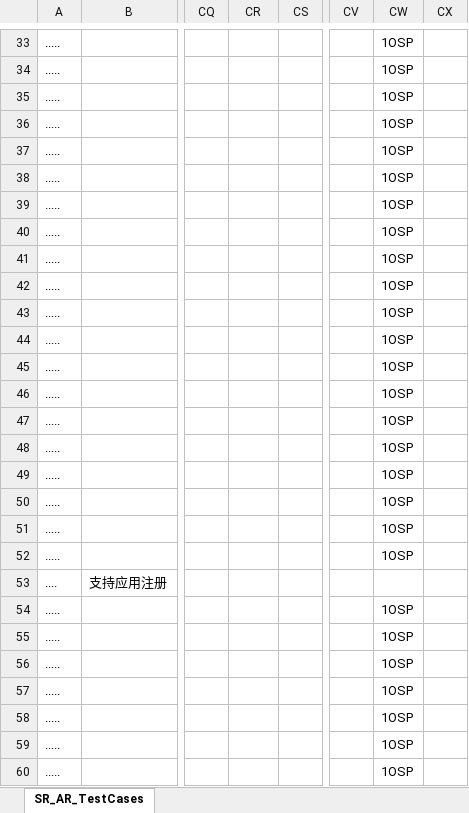
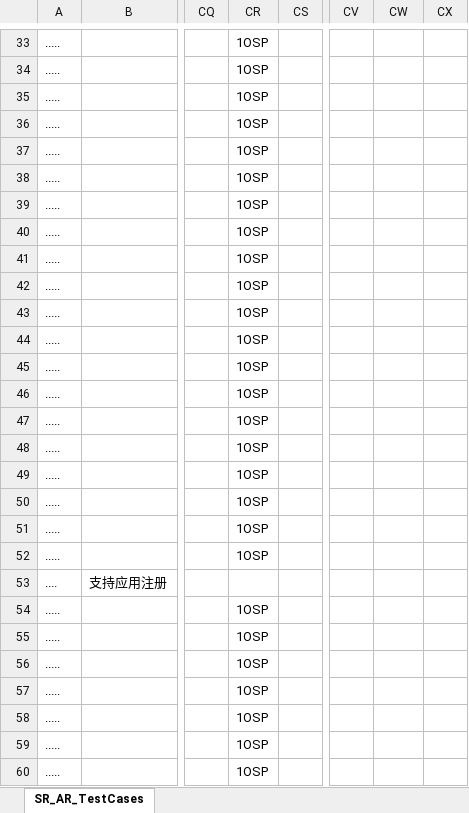
Before and after one commit to xiewanchao/aidp-iam, an Excel workbook: dttest/aidp-iam-sr-ar-testcases.xlsx, sheet SR_AR_TestCases, drawn as a sheet; only a part is shown, gaps mark what is left out; values as stored, in another font and other column widths than the file's, no borders; the diff covers the shown part only; the diff names each change by its address in the sheet, - before the commit and + after, or states it on an @@ line.

```diff
--- a/dttest/aidp-iam-sr-ar-testcases.xlsx (sheet SR_AR_TestCases)
+++ b/dttest/aidp-iam-sr-ar-testcases.xlsx (sheet SR_AR_TestCases)
-CR33:CR52: (empty)
+CR33:CR52: 1OSP
-CW33:CW52: 1OSP
+CW33:CW52: (empty)
-CR54:CR60: (empty)
+CR54:CR60: 1OSP
-CW54:CW60: 1OSP
+CW54:CW60: (empty)
```
Also changed, not shown: 274 edited cells elsewhere in this sheet.
